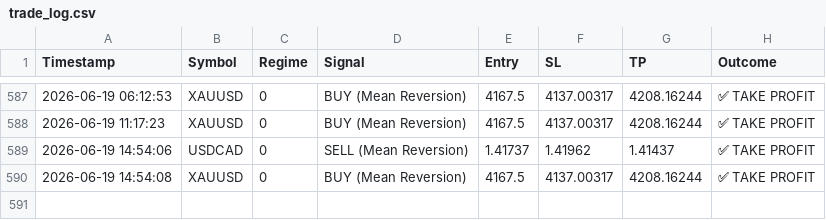
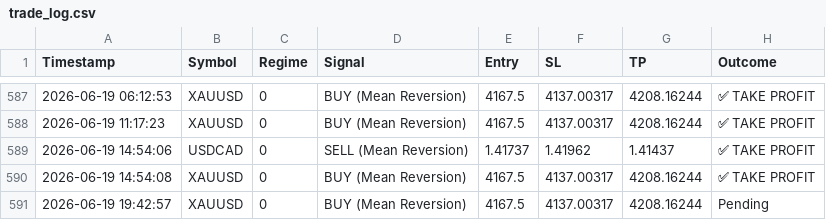
Before and after one commit to ykclassic/Delphi-Oracle, a CSV file: logs/trade_log.csv, drawn as a sheet; only a part is shown, gaps mark what is left out.

Commit message:
📊 Update: Performance Logs [skip ci]

```diff
--- a/logs/trade_log.csv
+++ b/logs/trade_log.csv
@@ -590 +590,2 @@ Timestamp,Symbol,Regime,Signal,Entry,SL,TP,Outcome
 2026-06-19 14:54:08,XAUUSD,0,BUY (Mean Reversion),4167.5,4137.00317,4208.16244,✅ TAKE PROFIT
+2026-06-19 19:42:57,XAUUSD,0,BUY (Mean Reversion),4167.5,4137.00317,4208.16244,Pending
```
